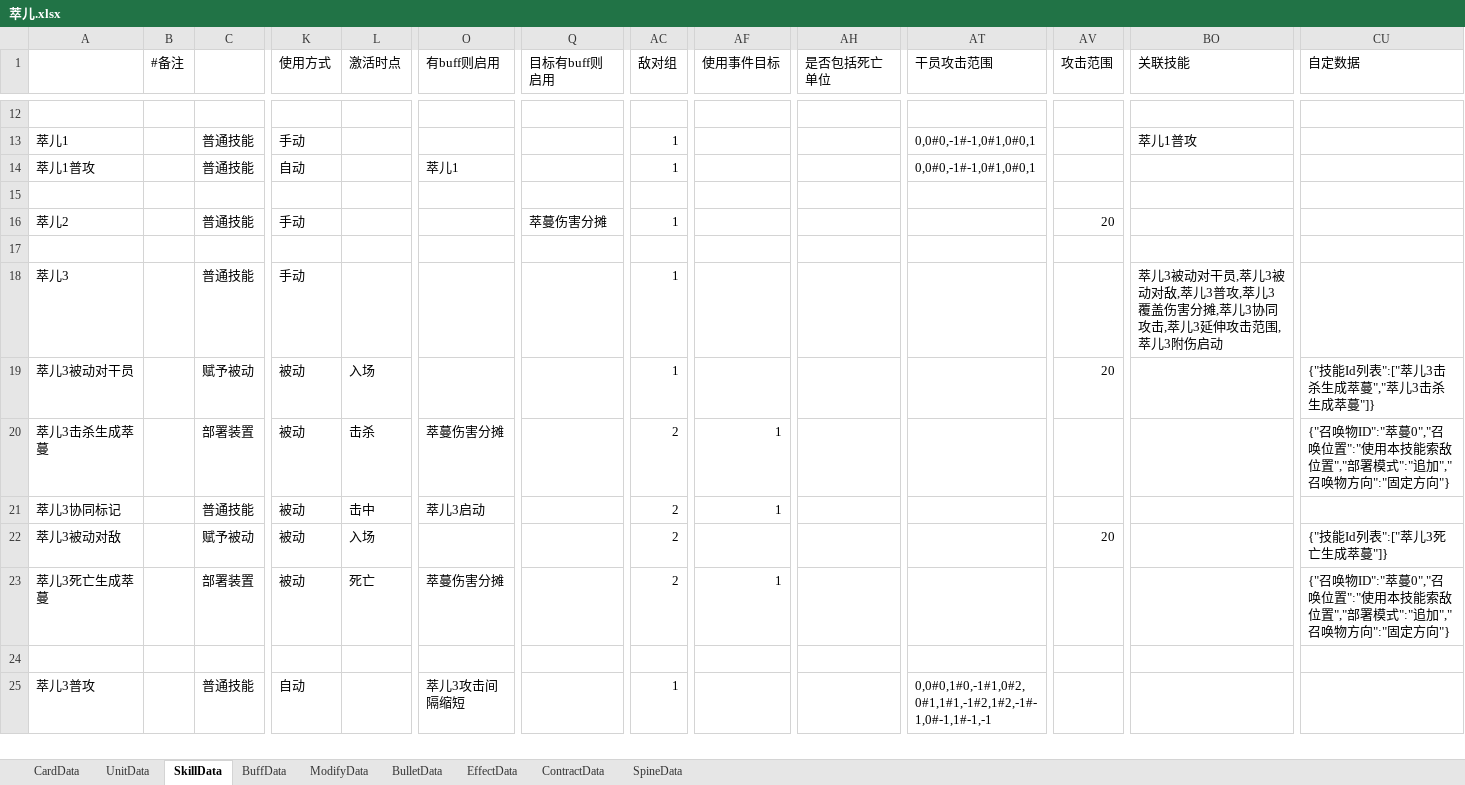
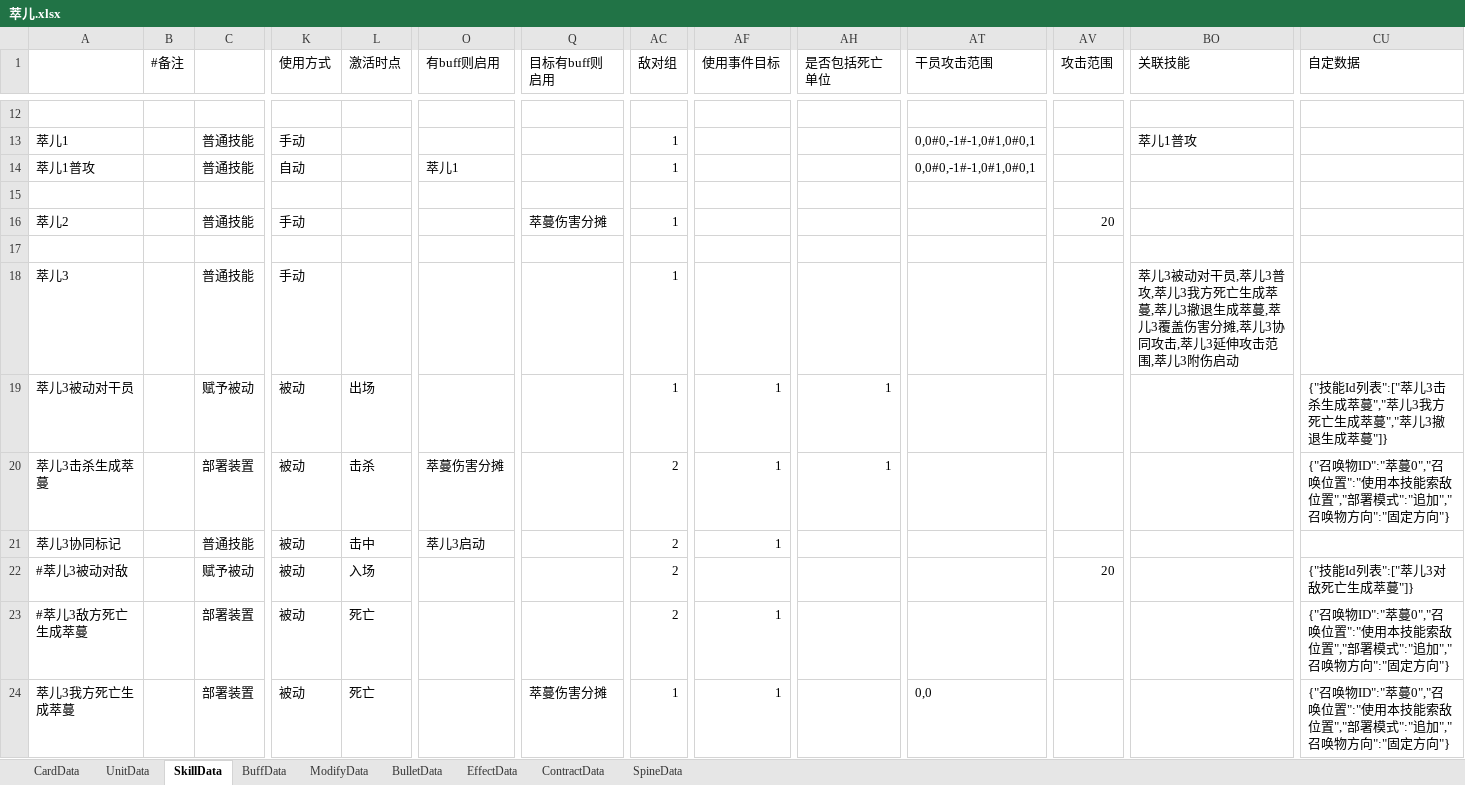
Before and after one commit to XR-857342619/ArkN, an Excel workbook: Excel/Diy优胜/萃儿.xlsx, sheet SkillData, drawn as a sheet; only a part is shown, gaps mark what is left out; the shorter side is filled out with more unchanged rows; values as stored, in another font and other column widths than the file's, no borders; rows hold the shown columns only; the diff covers the shown part only; the diff names each change by its address in the sheet, - before the commit and + after, or states it on an @@ line.

```diff
--- a/Excel/Diy优胜/萃儿.xlsx (sheet SkillData)
+++ b/Excel/Diy优胜/萃儿.xlsx (sheet SkillData)
-BO18 (关联技能): …,萃儿3被动对敌,萃儿3普攻,萃儿3…
+BO18 (关联技能): …,萃儿3普攻,萃儿3我方死亡生成萃蔓,萃儿3撤退生成萃蔓,萃儿3…
-L19 (激活时点): 入场
+L19 (激活时点): 出场
-AF19 (使用事件目标): (empty)
+AF19 (使用事件目标): 1
-AH19:AH20 (是否包括死亡单位): (empty)
+AH19:AH20 (是否包括死亡单位): 1
-AV19 (攻击范围): 20
+AV19 (攻击范围): (empty)
-CU19 (自定数据): {"技能Id列表":["萃儿3击杀生成萃蔓","萃儿3击杀生成萃蔓"]}
+CU19 (自定数据): {"技能Id列表":["萃儿3击杀生成萃蔓","萃儿3我方死亡生成萃蔓","萃儿3撤退生成萃蔓"]}
-A22: 萃儿3被动对敌
+A22: #萃儿3被动对敌
-CU22 (自定数据): {"技能Id列表":["萃儿3死亡生成萃蔓"]}
+CU22 (自定数据): {"技能Id列表":["萃儿3对敌死亡生成萃蔓"]}
-A23: 萃儿3死亡生成萃蔓
+A23: #萃儿3敌方死亡生成萃蔓
-O23 (有buff则启用): 萃蔓伤害分摊
+O23 (有buff则启用): (empty)
+row 24: 萃儿3我方死亡生成萃蔓 |  | 部署装置 | 被动 | 死亡 |  | 萃蔓伤害分摊 | 1 | 1 |  | 0,0 |  |  | {"召唤物ID":"萃蔓0","召唤位置":"使用本技能索敌位置","部署模式":"追加","召唤物方向":"固定方向"}
```
Also changed, not shown: 1 added row and 2 edited cells elsewhere in this sheet, Excel/Diy优胜/时蒙.xlsx, Excel/Main/battle.xlsx, 13 other files.
